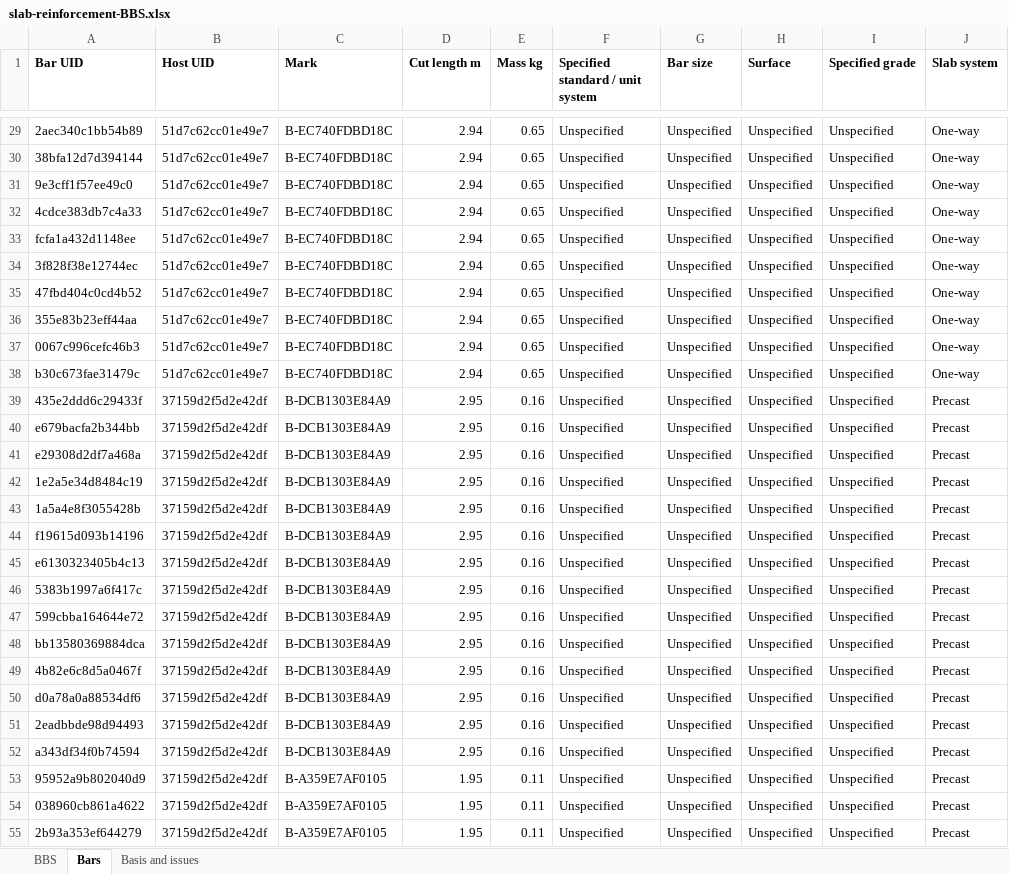
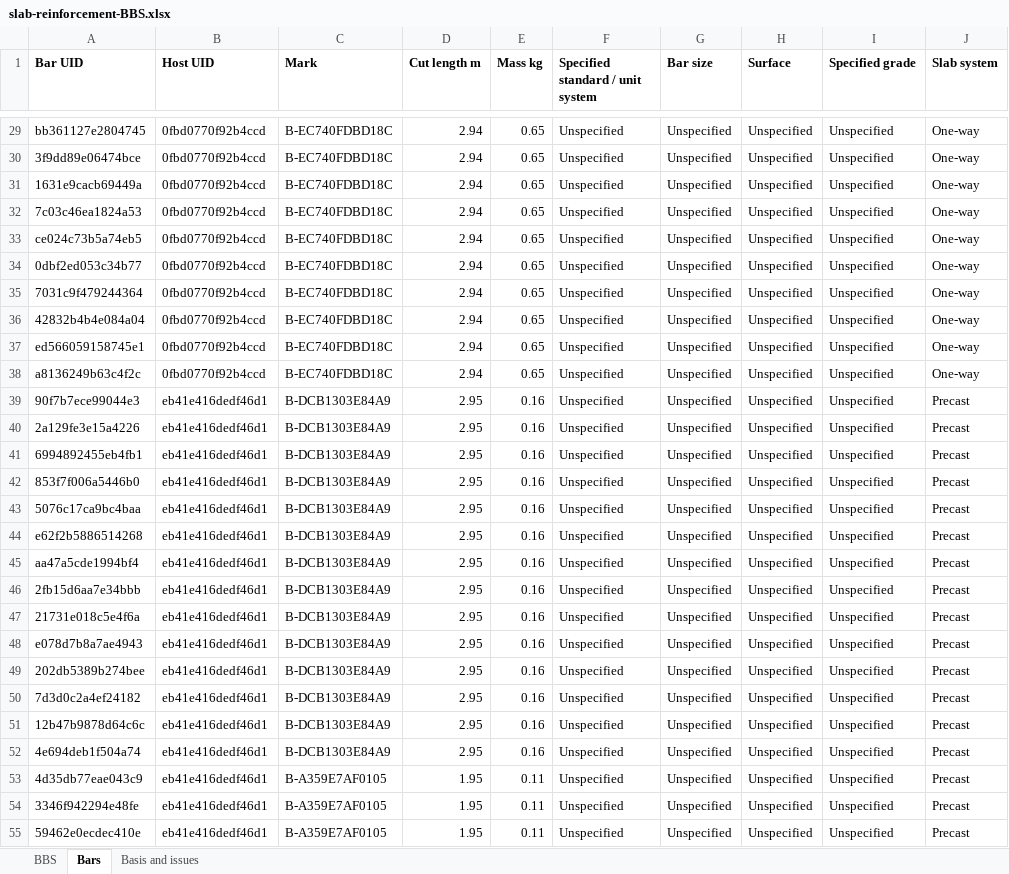
Before and after one commit to buildsmart888/ingetrazo, an Excel workbook: examples/extensions/thai_bim/examples/slab-reinforcement-BBS.xlsx, sheet Bars, drawn as a sheet; only a part is shown, gaps mark what is left out; values as stored, in another font and other column widths than the file's, no borders; the diff covers the shown part only; the diff names each change by its address in the sheet, - before the commit and + after, or states it on an @@ line.

```diff
--- a/examples/extensions/thai_bim/examples/slab-reinforcement-BBS.xlsx (sheet Bars)
+++ b/examples/extensions/thai_bim/examples/slab-reinforcement-BBS.xlsx (sheet Bars)
-A29 (Bar UID): 2aec340c1bb54b89
+A29 (Bar UID): bb361127e2804745
-B29:B38 (Host UID): 51d7c62cc01e49e7
+B29:B38 (Host UID): 0fbd0770f92b4ccd
-A30 (Bar UID): 38bfa12d7d394144
+A30 (Bar UID): 3f9dd89e06474bce
-A31 (Bar UID): 9e3cff1f57ee49c0
+A31 (Bar UID): 1631e9cacb69449a
-A32 (Bar UID): 4cdce383db7c4a33
+A32 (Bar UID): 7c03c46ea1824a53
-A33 (Bar UID): fcfa1a432d1148ee
+A33 (Bar UID): ce024c73b5a74eb5
-A34 (Bar UID): 3f828f38e12744ec
+A34 (Bar UID): 0dbf2ed053c34b77
-A35 (Bar UID): 47fbd404c0cd4b52
+A35 (Bar UID): 7031c9f479244364
-A36 (Bar UID): 355e83b23eff44aa
+A36 (Bar UID): 42832b4b4e084a04
-A37 (Bar UID): 0067c996cefc46b3
+A37 (Bar UID): ed566059158745e1
-A38 (Bar UID): b30c673fae31479c
+A38 (Bar UID): a8136249b63c4f2c
-A39 (Bar UID): 435e2ddd6c29433f
+A39 (Bar UID): 90f7b7ece99044e3
-B39:B55 (Host UID): 37159d2f5d2e42df
+B39:B55 (Host UID): eb41e416dedf46d1
-A40 (Bar UID): e679bacfa2b344bb
+A40 (Bar UID): 2a129fe3e15a4226
-A41 (Bar UID): e29308d2df7a468a
+A41 (Bar UID): 6994892455eb4fb1
-A42 (Bar UID): 1e2a5e34d8484c19
+A42 (Bar UID): 853f7f006a5446b0
-A43 (Bar UID): 1a5a4e8f3055428b
+A43 (Bar UID): 5076c17ca9bc4baa
-A44 (Bar UID): f19615d093b14196
+A44 (Bar UID): e62f2b5886514268
-A45 (Bar UID): e6130323405b4c13
+A45 (Bar UID): aa47a5cde1994bf4
-A46 (Bar UID): 5383b1997a6f417c
+A46 (Bar UID): 2fb15d6aa7e34bbb
-A47 (Bar UID): 599cbba164644e72
+A47 (Bar UID): 21731e018c5e4f6a
-A48 (Bar UID): bb13580369884dca
+A48 (Bar UID): e078d7b8a7ae4943
-A49 (Bar UID): 4b82e6c8d5a0467f
+A49 (Bar UID): 202db5389b274bee
-A50 (Bar UID): d0a78a0a88534df6
+A50 (Bar UID): 7d3d0c2a4ef24182
-A51 (Bar UID): 2eadbbde98d94493
+A51 (Bar UID): 12b47b9878d64c6c
-A52 (Bar UID): a343df34f0b74594
+A52 (Bar UID): 4e694deb1f504a74
-A53 (Bar UID): 95952a9b802040d9
+A53 (Bar UID): 4d35db77eae043c9
-A54 (Bar UID): 038960cb861a4622
+A54 (Bar UID): 3346f942294e48fe
-A55 (Bar UID): 2b93a353ef644279
+A55 (Bar UID): 59462e0ecdec410e
```
Also changed, not shown: 134 edited cells elsewhere in this sheet, sheet BBS, 48 other files.
